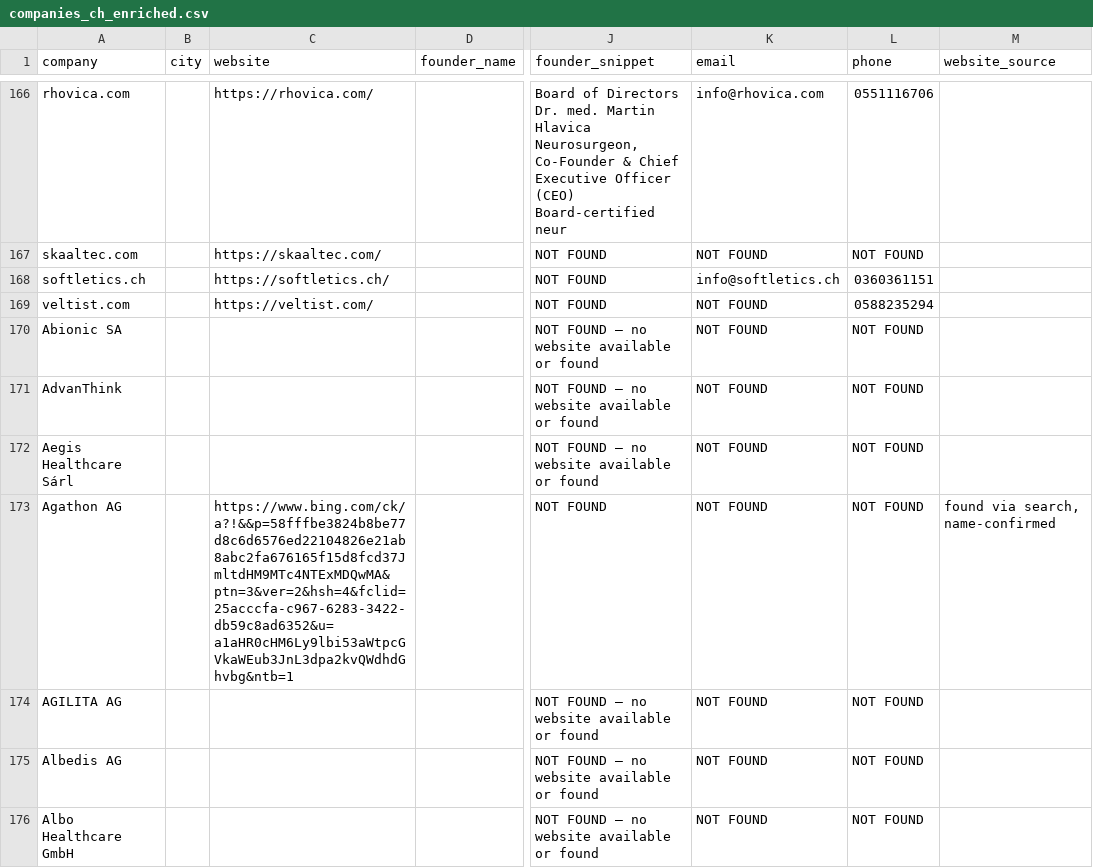
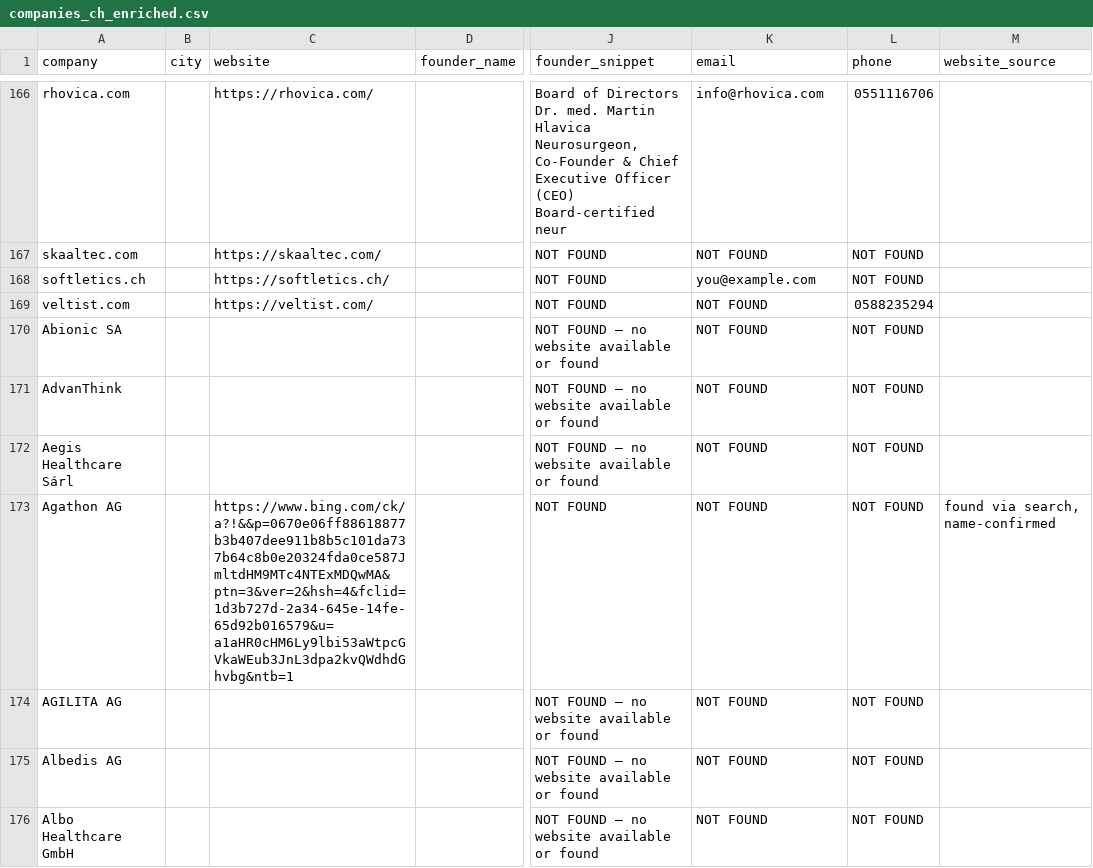
Before and after one commit to rajnet70/punjab_medical_leads, a CSV file: companies_ch_enriched.csv, drawn as a sheet; only a part is shown, gaps mark what is left out; the diff covers the shown part only; the diff names each change by its address in the sheet, - before the commit and + after, or states it on an @@ line.

```diff
--- a/companies_ch_enriched.csv
+++ b/companies_ch_enriched.csv
-K168 (email): info@softletics.ch
+K168 (email): you@example.com
-L168 (phone): 0360361151
+L168 (phone): NOT FOUND
-C173 (website): https://www.bing.com/ck/a?!&&p=58fffbe3824b8be77d8c6d6576ed22104826e21ab8abc2fa676165f15d8fcd37JmltdHM9MTc4NTExMDQwMA&ptn=3&ver=2&hsh=4&fclid=25acccfa-c967-6283-3422-db59c8ad6352&u=a1aHR0cHM6Ly9lbi53aWtpcGVkaWEub3JnL3dpa2kvQWdhdGhvbg&ntb=1
+C173 (website): https://www.bing.com/ck/a?!&&p=0670e06ff88618877b3b407dee911b8b5c101da737b64c8b0e20324fda0ce587JmltdHM9MTc4NTExMDQwMA&ptn=3&ver=2&hsh=4&fclid=1d3b727d-2a34-645e-14fe-65d92b016579&u=a1aHR0cHM6Ly9lbi53aWtpcGVkaWEub3JnL3dpa2kvQWdhdGhvbg&ntb=1
```
Also changed, not shown: 113 edited cells elsewhere in this file, 1 other file.
